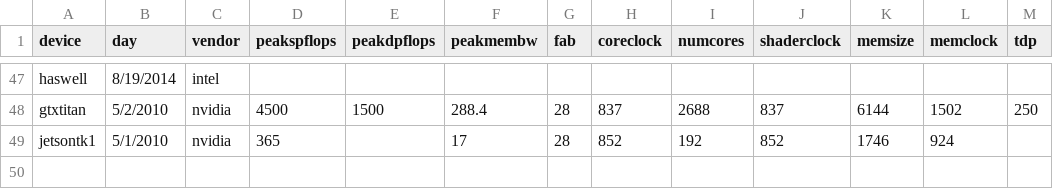
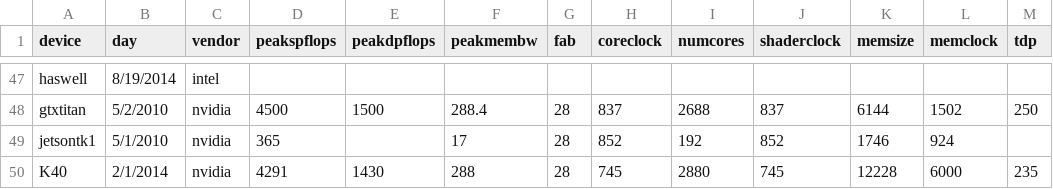
Before and after one commit to vetter/shoc, a CSV file: data/specs.csv, drawn as a sheet; only a part is shown, gaps mark what is left out; the diff names each change by its address in the sheet, - before the commit and + after, or states it on an @@ line.

```diff
--- a/data/specs.csv
+++ b/data/specs.csv
+row 50: K40 | 2/1/2014 | nvidia | 4291 | 1430 | 288 | 28 | 745 | 2880 | 745 | 12228 | 6000 | 235
```
Also changed, not shown: data/devices.csv, data/results.csv.
